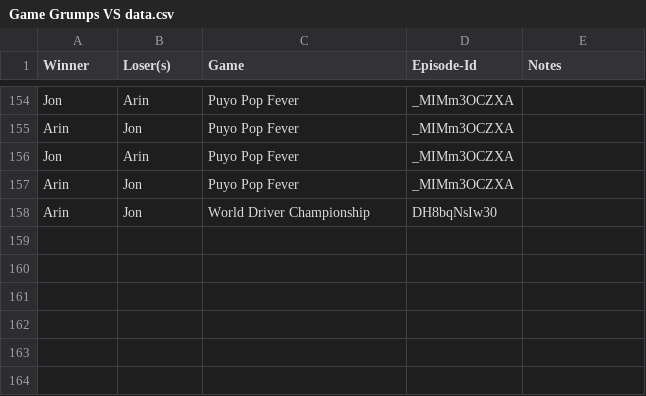
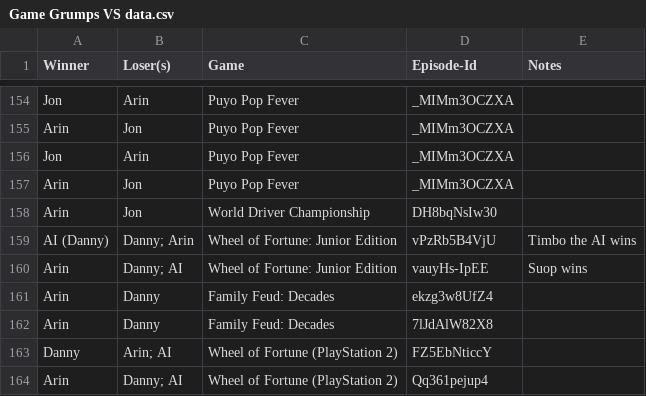
Before and after one commit to blakeLarkin/Game-Grumps-VS-Analysis, a CSV file: Game Grumps VS data.csv, drawn as a sheet; only a part is shown, gaps mark what is left out.

Commit message:
Small code cleanup and a bit more dan era data

```diff
--- a/Game Grumps VS data.csv
+++ b/Game Grumps VS data.csv
@@ -158 +158,7 @@ Arin,Jon,Puyo Pop Fever,_MIMm3OCZXA,
 Arin,Jon,World Driver Championship,DH8bqNsIw30,
+AI (Danny),Danny; Arin,Wheel of Fortune: Junior Edition,vPzRb5B4VjU,Timbo the AI wins
+Arin,Danny; AI,Wheel of Fortune: Junior Edition,vauyHs-IpEE,Suop wins
+Arin,Danny,Family Feud: Decades,ekzg3w8UfZ4,
+Arin,Danny,Family Feud: Decades,7lJdAlW82X8,
+Danny,Arin; AI,Wheel of Fortune (PlayStation 2),FZ5EbNticcY,
+Arin,Danny; AI,Wheel of Fortune (PlayStation 2),Qq361pejup4,
```
Also changed, not shown: 1 other file.
